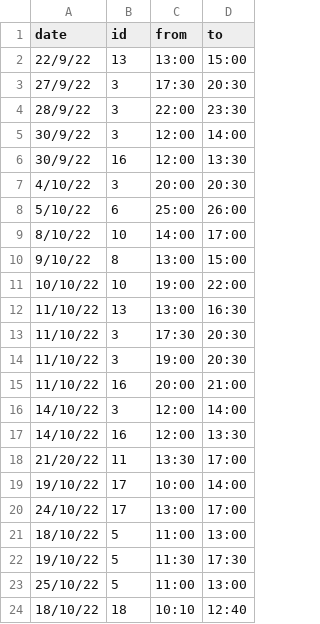
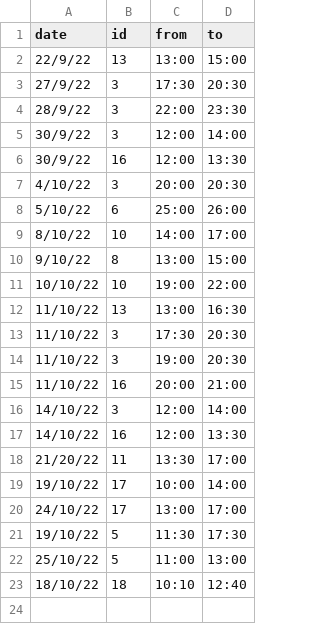
Before and after one commit to unixlabnyuad/unixlabnyuad.github.io, a CSV file: data/absent.csv, drawn as a sheet; the diff names each change by its address in the sheet, - before the commit and + after, or states it on an @@ line.

Commit message:
Update absent.csv, Nhi to cover for Lach on 18/10/22

```diff
--- a/data/absent.csv
+++ b/data/absent.csv
-row 21: 18/10/22 | 5 | 11:00 | 13:00
```
